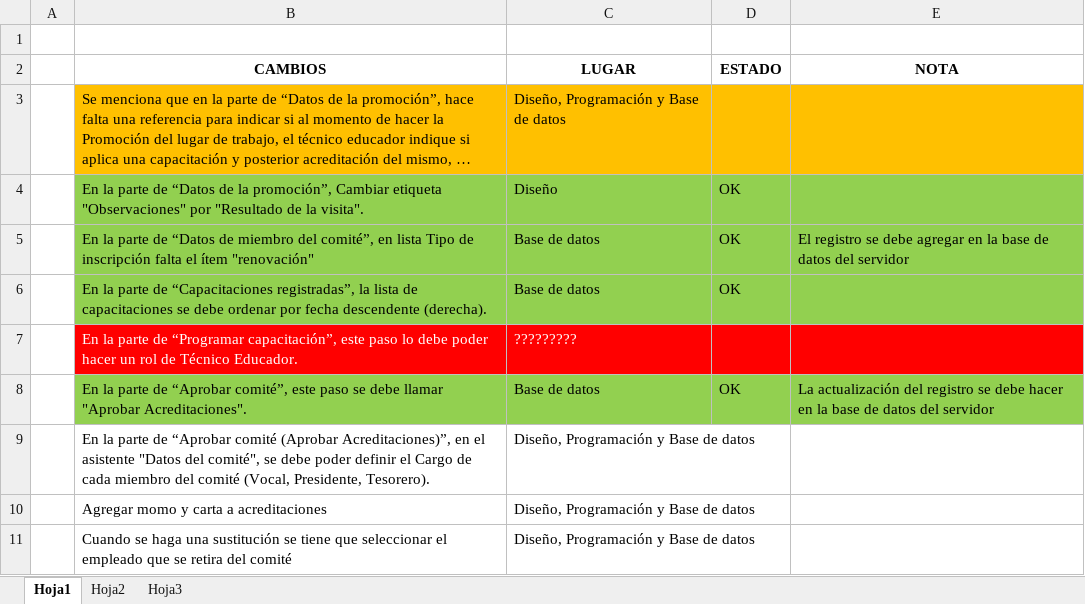
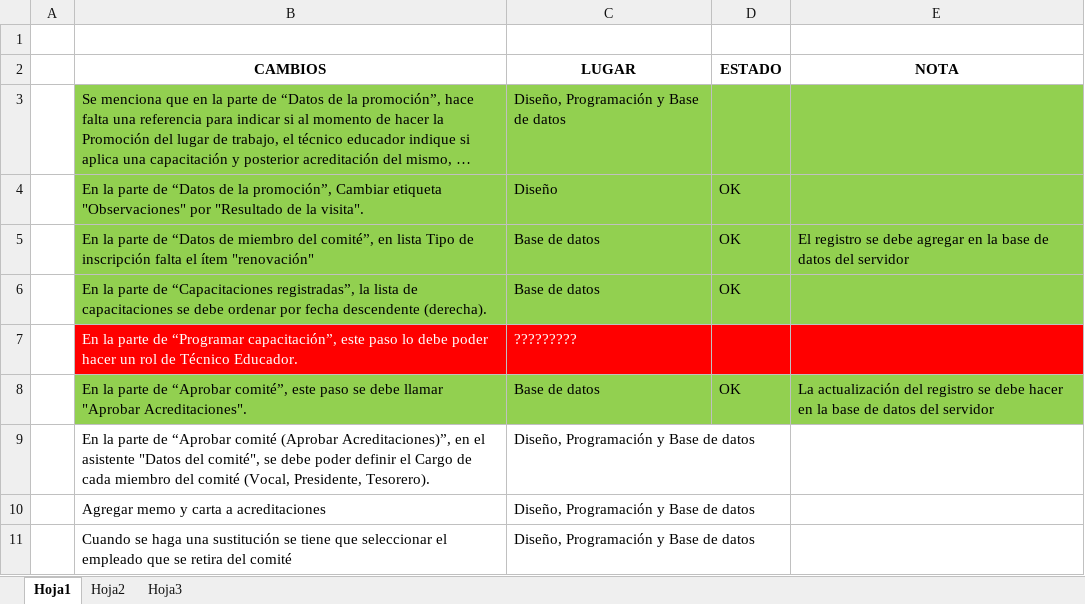
Before and after one commit to ADN123/proyecto-mtps-2014-acsso, an Excel workbook: requerimientos/Cambios 13 Nov 2014.xlsx, sheet Hoja1, drawn as a sheet; long unchanged cells end in …; values as stored, in another font and other column widths than the file's, no borders; the diff names each change by its address in the sheet, - before the commit and + after, or states it on an @@ line.

```diff
--- a/requerimientos/Cambios 13 Nov 2014.xlsx (sheet Hoja1)
+++ b/requerimientos/Cambios 13 Nov 2014.xlsx (sheet Hoja1)
-B3:E3 fill: #FFC000
+B3:E3 fill: #92D050
-B10 (CAMBIOS): Agregar momo y carta a acreditaciones
+B10 (CAMBIOS): Agregar memo y carta a acreditaciones
```
Also changed, not shown: 4 other files.
